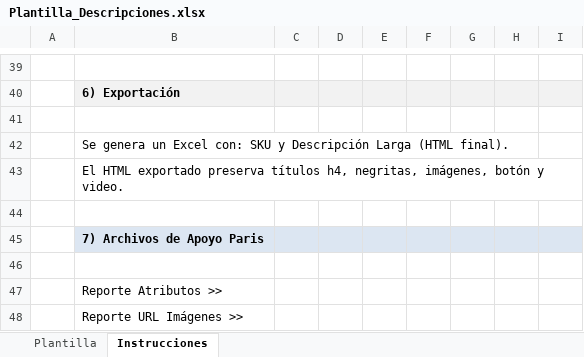
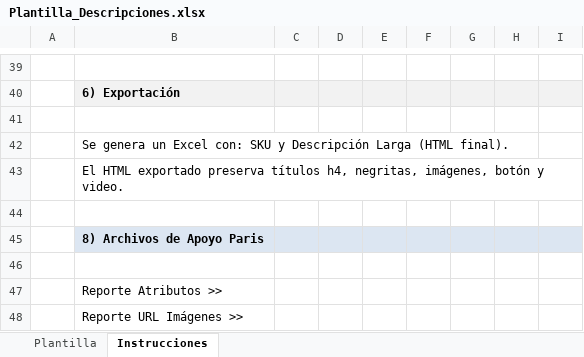
Before and after one commit to CATALOGO2025/consultor-para-pruebas, an Excel workbook: Plantilla_Descripciones.xlsx, sheet Instrucciones, drawn as a sheet; only a part is shown, gaps mark what is left out; values as stored, in another font and other column widths than the file's, no borders; the diff names each change by its address in the sheet, - before the commit and + after, or states it on an @@ line.

Commit message:
Add files via upload

```diff
--- a/Plantilla_Descripciones.xlsx (sheet Instrucciones)
+++ b/Plantilla_Descripciones.xlsx (sheet Instrucciones)
-B45: 7) Archivos de Apoyo Paris
+B45: 8) Archivos de Apoyo Paris
```
